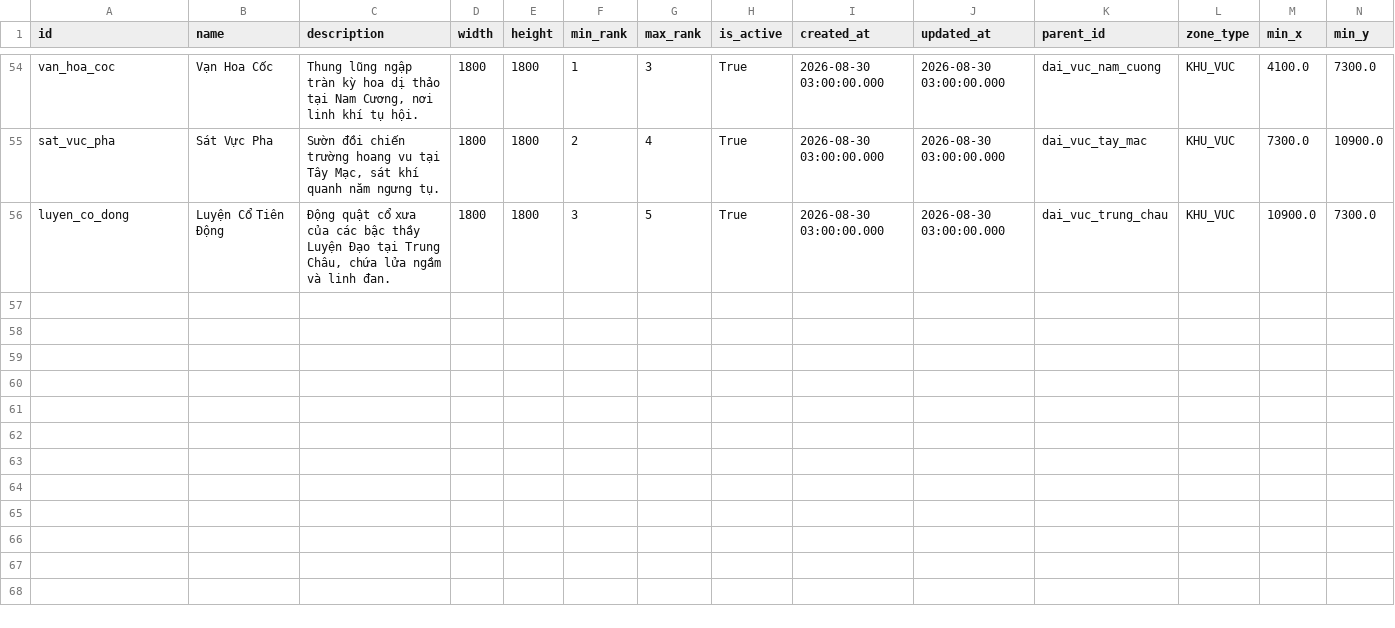
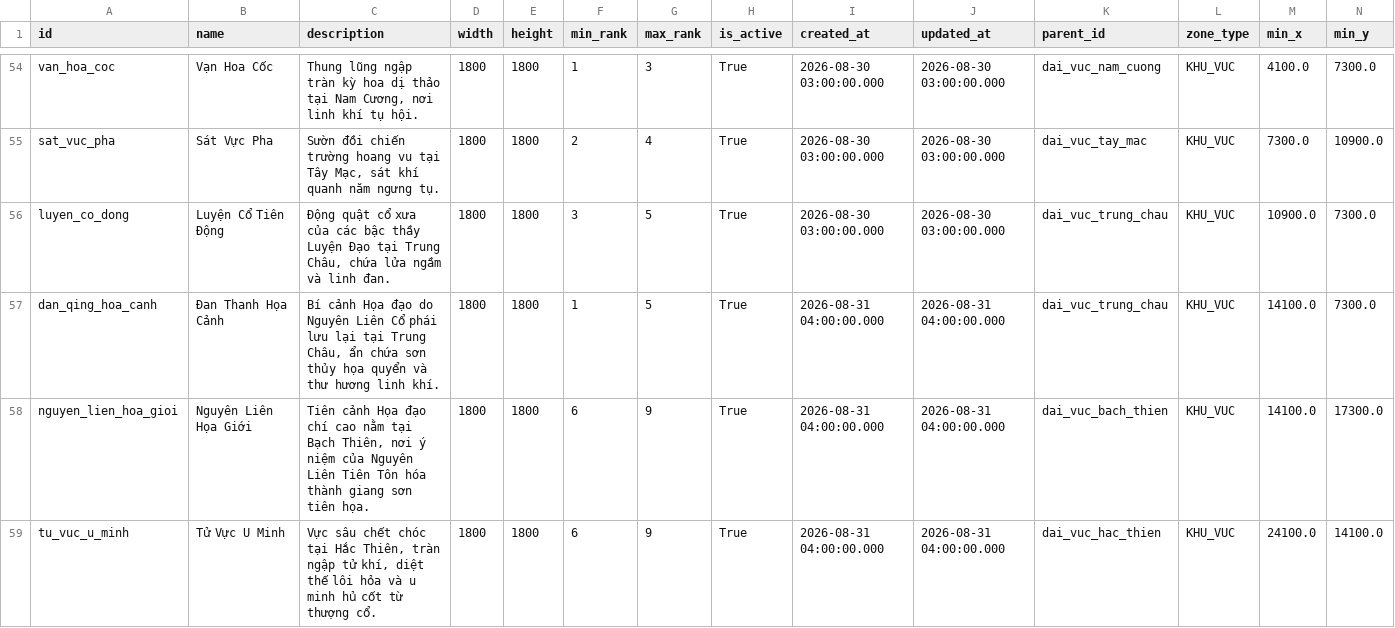
Before and after one commit to VipPro67/GuWorld, a CSV file: backend/cmd/server/data/Region.csv, drawn as a sheet; only a part is shown, gaps mark what is left out; rows hold the shown columns only; the diff covers the shown part only; the diff names each change by its address in the sheet, - before the commit and + after, or states it on an @@ line.

Commit message:
feat: Update Region data and enhance changelog for version v0.8.2 with new features and improvements

```diff
--- a/backend/cmd/server/data/Region.csv
+++ b/backend/cmd/server/data/Region.csv
+row 57: dan_qing_hoa_canh | Đan Thanh Họa Cảnh | Bí cảnh Họa đạo do Nguyên Liên Cổ phái lưu lại tại Trung Châu, ẩn chứa sơn thủy họa quyển và thư hương linh khí. | 1800 | 1800 | 1 | 5 | True | 2026-08-31 04:00:00.000 | 2026-08-31 04:00:00.000 | dai_vuc_trung_chau | KHU_VUC | 14100.0 | 7300.0
+row 58: nguyen_lien_hoa_gioi | Nguyên Liên Họa Giới | Tiên cảnh Họa đạo chí cao nằm tại Bạch Thiên, nơi ý niệm của Nguyên Liên Tiên Tôn hóa thành giang sơn tiên họa. | 1800 | 1800 | 6 | 9 | True | 2026-08-31 04:00:00.000 | 2026-08-31 04:00:00.000 | dai_vuc_bach_thien | KHU_VUC | 14100.0 | 17300.0
+row 59: tu_vuc_u_minh | Tử Vực U Minh | Vực sâu chết chóc tại Hắc Thiên, tràn ngập tử khí, diệt thế lôi hỏa và u minh hủ cốt từ thượng cổ. | 1800 | 1800 | 6 | 9 | True | 2026-08-31 04:00:00.000 | 2026-08-31 04:00:00.000 | dai_vuc_hac_thien | KHU_VUC | 24100.0 | 14100.0
```
Also changed, not shown: 3 added rows and 1 edited cell elsewhere in this file, 7 other files.
